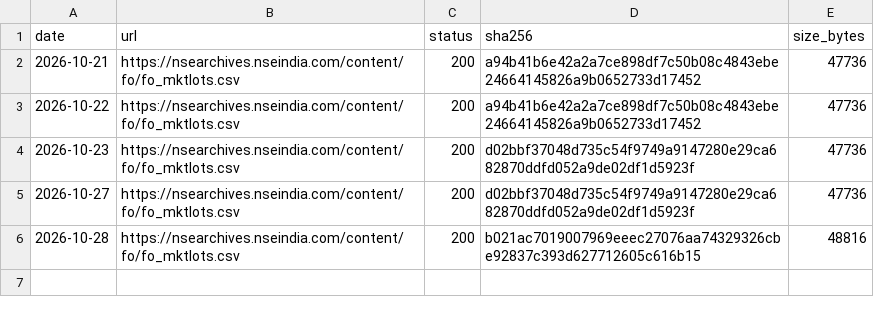
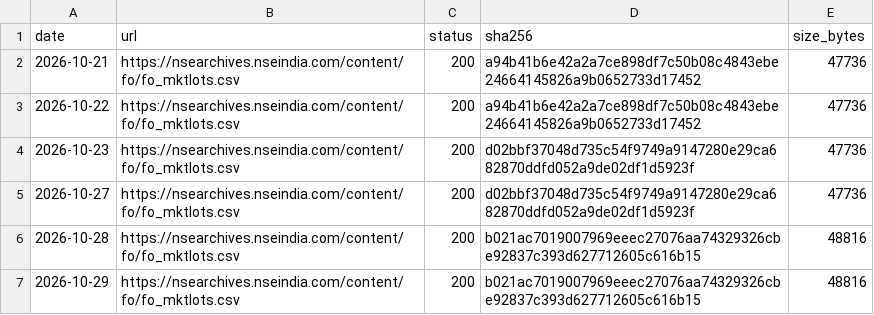
Before and after one commit to contactexepex/omenix-trading, a CSV file: research/data/manifests/fo-lot-sizes.csv, drawn as a sheet.

```diff
--- a/research/data/manifests/fo-lot-sizes.csv
+++ b/research/data/manifests/fo-lot-sizes.csv
@@ -6 +6,2 @@ date,url,status,sha256,size_bytes
 2026-10-28,https://nsearchives.nseindia.com/content/fo/fo_mktlots.csv,200,b021ac7019007969eeec27076aa74329326cbe92837c393d627712605c616b15,48816
+2026-10-29,https://nsearchives.nseindia.com/content/fo/fo_mktlots.csv,200,b021ac7019007969eeec27076aa74329326cbe92837c393d627712605c616b15,48816
```
Also changed, not shown: research/data/manifests/fo-ban-list.csv.
